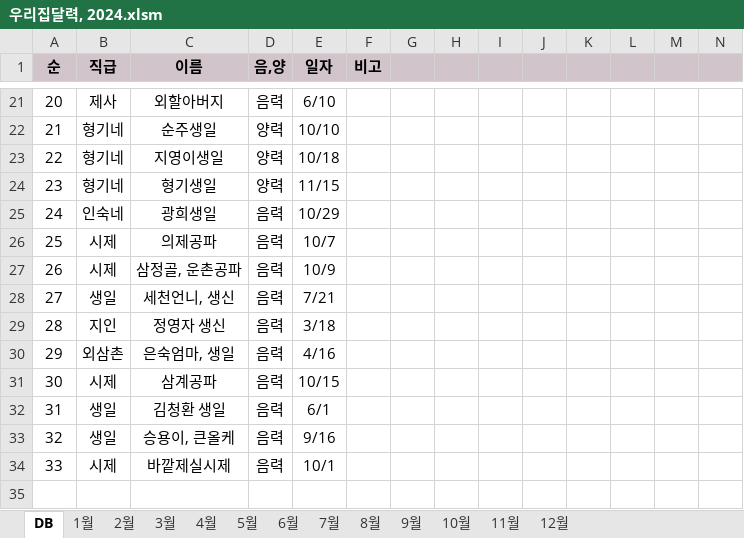
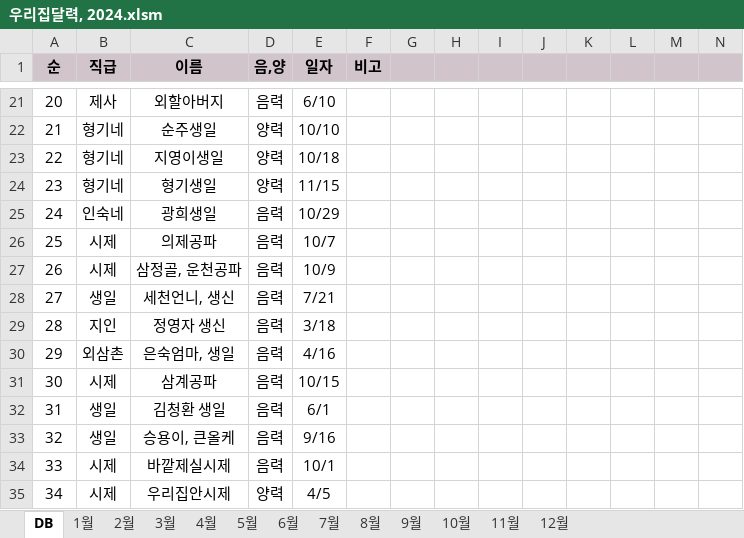
Before and after one commit to ihanseol/02_Excel2, an Excel workbook: 01_Acquifer Pumping Test/00_양수시험, 테스트 벨류/우리집달력, 2024.xlsm, sheet DB, drawn as a sheet; only a part is shown, gaps mark what is left out; values as stored, in another font and other column widths than the file's, no borders; charts and pictures not drawn; rows hold the shown columns only; the diff names each change by its address in the sheet, - before the commit and + after, or states it on an @@ line.

Commit message:
add

```diff
--- a/01_Acquifer Pumping Test/00_양수시험, 테스트 벨류/우리집달력, 2024.xlsm (sheet DB)
+++ b/01_Acquifer Pumping Test/00_양수시험, 테스트 벨류/우리집달력, 2024.xlsm (sheet DB)
-C27 (이름): 삼정골, 운촌공파
+C27 (이름): 삼정골, 운천공파
+row 35: 34 | 시제 | 우리집안시제 | 양력 | 4/5
```
Also changed, not shown: sheet 4월, sheet 11월, charts or pictures.
